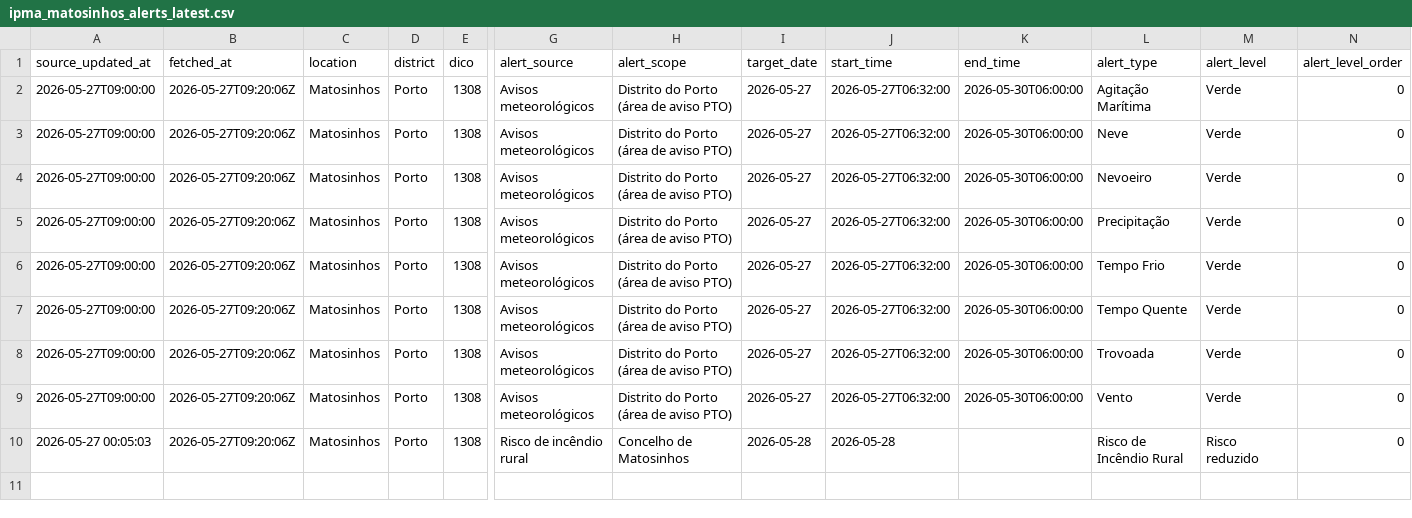
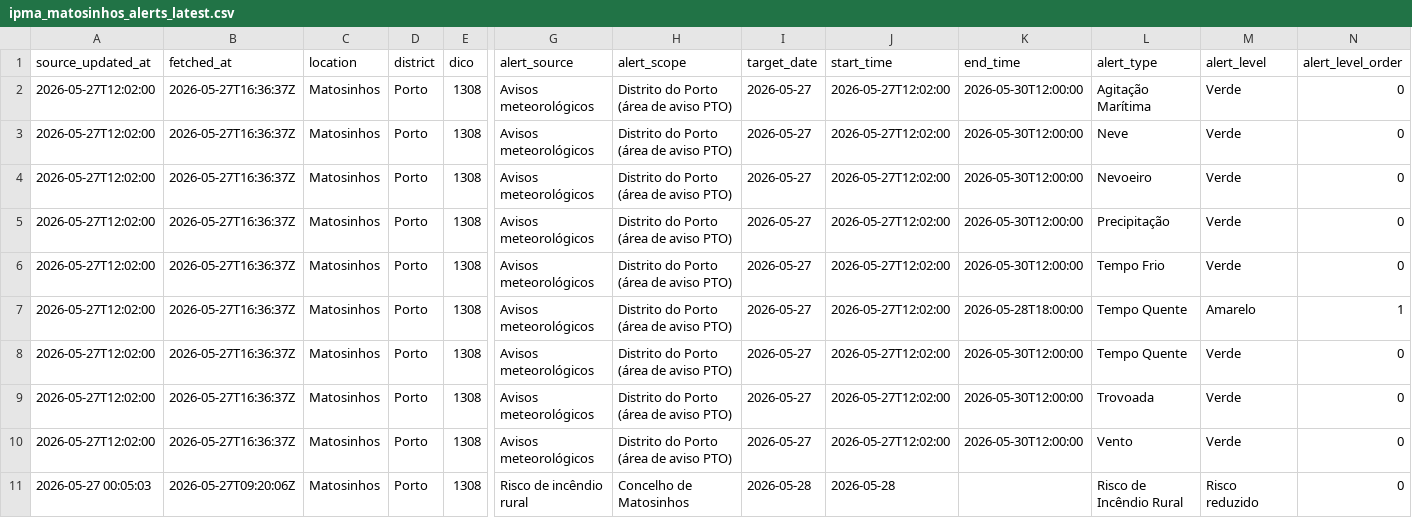
Before and after one commit to DBLQA90/qualar_matosinhos, a CSV file: data/ipma_matosinhos_alerts_latest.csv, drawn as a sheet; only a part is shown, gaps mark what is left out; addresses are those after the commit; rows hold the shown columns only; the diff names each change by its address in the sheet, - before the commit and + after, or states it on an @@ line.

```diff
--- a/data/ipma_matosinhos_alerts_latest.csv
+++ b/data/ipma_matosinhos_alerts_latest.csv
-A2:A6 (source_updated_at): 2026-05-27T09:00:00
+A2:A6 (source_updated_at): 2026-05-27T12:02:00
-B2:B6 (fetched_at): 2026-05-27T09:20:06Z
+B2:B6 (fetched_at): 2026-05-27T16:36:37Z
-J2:J6 (start_time): 2026-05-27T06:32:00
+J2:J6 (start_time): 2026-05-27T12:02:00
-K2:K6 (end_time): 2026-05-30T06:00:00
+K2:K6 (end_time): 2026-05-30T12:00:00
+row 7: 2026-05-27T12:02:00 | 2026-05-27T16:36:37Z | Matosinhos | Porto | 1308 | Avisos meteorológicos | Distrito do Porto (área de aviso PTO) | 2026-05-27 | 2026-05-27T12:02:00 | 2026-05-28T18:00:00 | Tempo Quente | Amarelo | 1
-A8:A10 (source_updated_at): 2026-05-27T09:00:00
+A8:A10 (source_updated_at): 2026-05-27T12:02:00
-B8:B10 (fetched_at): 2026-05-27T09:20:06Z
+B8:B10 (fetched_at): 2026-05-27T16:36:37Z
-J8:J10 (start_time): 2026-05-27T06:32:00
+J8:J10 (start_time): 2026-05-27T12:02:00
-K8:K10 (end_time): 2026-05-30T06:00:00
+K8:K10 (end_time): 2026-05-30T12:00:00
```
Also changed, not shown: data/clima_extremo_matosinhos_risk.csv, data/ipma_matosinhos_alerts.csv, 14 other files.
